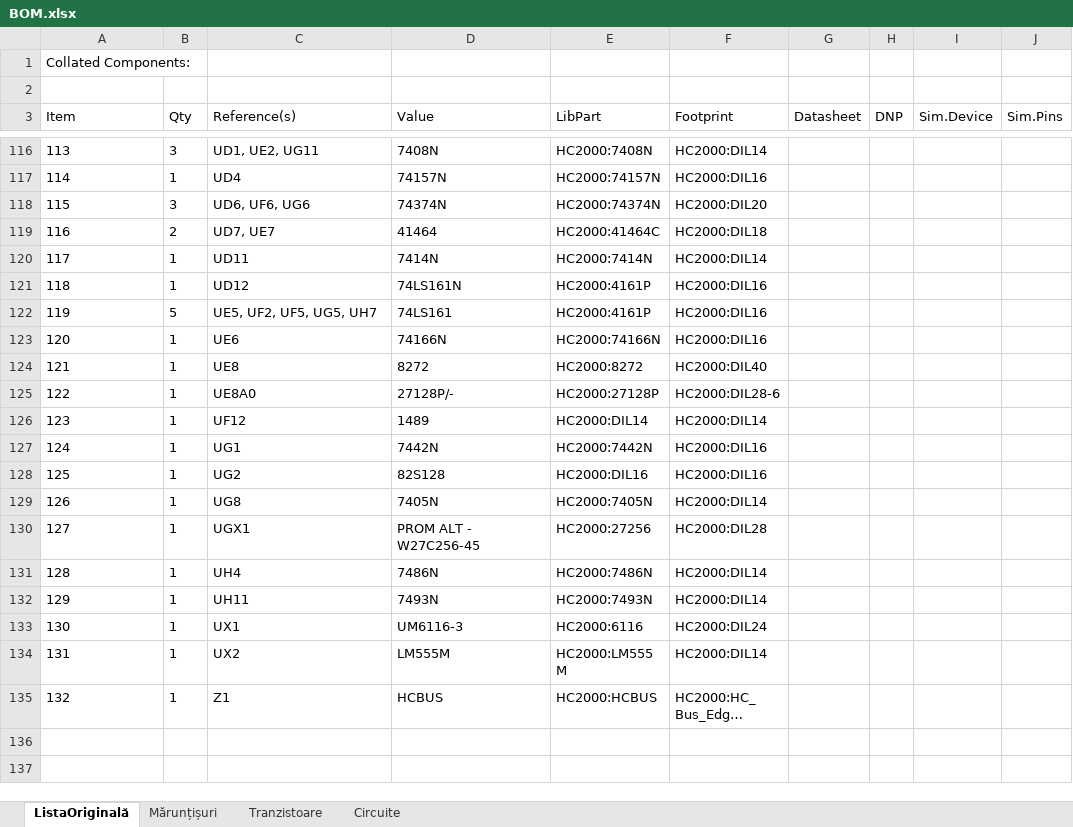
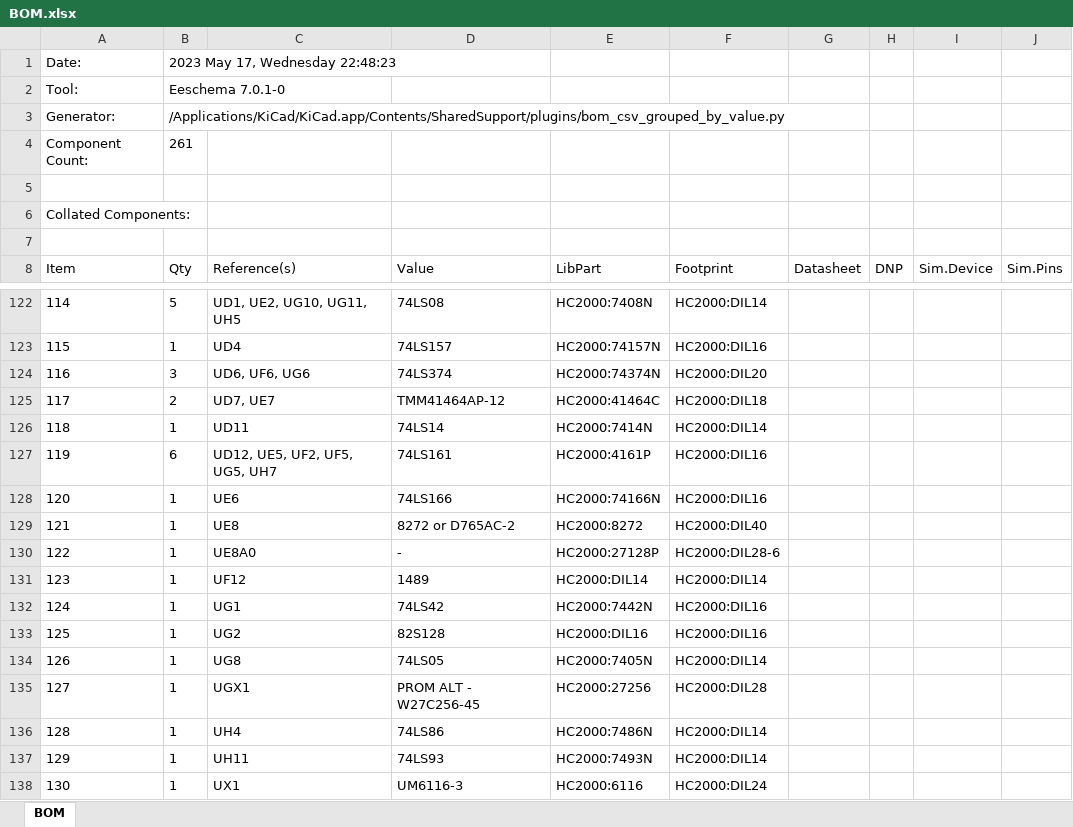
Before and after one commit to badrianiulian/HC2000, an Excel workbook: BOM.xlsx, sheet BOM, drawn as a sheet; only a part is shown, gaps mark what is left out; the shorter side is filled out with more unchanged rows; long unchanged cells end in …; values as stored, in another font and other column widths than the file's, no borders; removed rows and columns are numbered as before the commit, all else as after; the diff covers the shown part only; the diff names each change by its address in the sheet, - before the commit and + after, or states it on an @@ line.

```diff
--- a/BOM.xlsx (sheet BOM)
+++ b/BOM.xlsx (sheet BOM)
-sheet tab: ListaOriginală
+sheet tab: BOM
-sheet tab: Mărunțișuri
-sheet tab: Tranzistoare
-sheet tab: Circuite
+row 1: Date: | 2023 May 17, Wednesday 22:48:23
+row 2: Tool: | Eeschema 7.0.1-0
+row 3: Generator: | /Applications/KiCad/KiCad.app/Contents/SharedSupport/plugins/bom_csv_grouped_by_value.py
+row 4: Component Count: | 261
+row 5: (empty)
@@ column A (Item) renumbered between rows 59 and 126 @@
-B122 (Qty): 3
+B122 (Qty): 5
-C122 (Reference(s)): UD1, UE2, UG11
+C122 (Reference(s)): UD1, UE2, UG10, UG11, UH5
-D122 (Value): 7408N
+D122 (Value): 74LS08
-D123 (Value): 74157N
+D123 (Value): 74LS157
-D124 (Value): 74374N
+D124 (Value): 74LS374
-D125 (Value): 41464
+D125 (Value): TMM41464AP-12
-D126 (Value): 7414N
+D126 (Value): 74LS14
-row 121: 118 | 1 | UD12 | 74LS161N | HC2000:4161P | HC2000:DIL16
-B127 (Qty): 5
+B127 (Qty): 6
-C127 (Reference(s)): UE5, UF2, UF5, UG5, UH7
+C127 (Reference(s)): UD12, UE5, UF2, UF5, UG5, UH7
-D128 (Value): 74166N
+D128 (Value): 74LS166
-D129 (Value): 8272
+D129 (Value): 8272 or D765AC-2
-D130 (Value): 27128P/-
+D130 (Value): -
-D132 (Value): 7442N
+D132 (Value): 74LS42
-D134 (Value): 7405N
+D134 (Value): 74LS05
-D136 (Value): 7486N
+D136 (Value): 74LS86
-D137 (Value): 7493N
+D137 (Value): 74LS93
```
Also changed, not shown: 2 added rows, 1 removed row and 38 edited cells elsewhere in this sheet, 30 other files.
